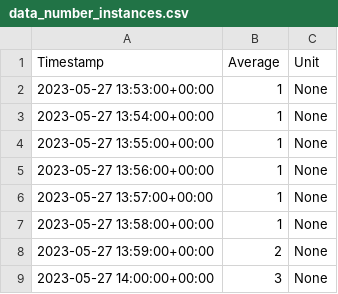
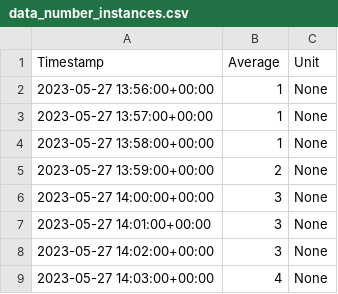
Before and after one commit to LuciaFores/cloud-computing-project, a CSV file: jmeter/test_medium/01/data_number_instances.csv, drawn as a sheet; only a part is shown; the shorter side is filled out with more unchanged rows.

```diff
--- a/jmeter/test_medium/01/data_number_instances.csv
+++ b/jmeter/test_medium/01/data_number_instances.csv
@@ -1,5 +1,2 @@
 Timestamp,Average,Unit
-2023-05-27 13:53:00+00:00,1,None
-2023-05-27 13:54:00+00:00,1,None
-2023-05-27 13:55:00+00:00,1,None
 2023-05-27 13:56:00+00:00,1,None
```
Also changed, not shown: jmeter/test_medium/02/data_number_instances.csv, jmeter/test_medium/05/data_number_instances.csv, 16 other files.
